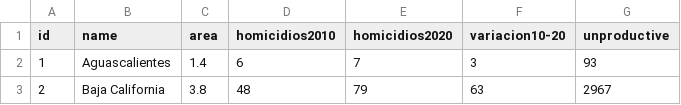
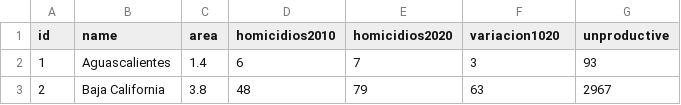
Before and after one commit to lforozcomadero/mapasD3, a CSV file: data/csv/homicidiosMx-02.csv, drawn as a sheet; only a part is shown.

Commit message:
Update homicidiosMx-02.csv

```diff
--- a/data/csv/homicidiosMx-02.csv
+++ b/data/csv/homicidiosMx-02.csv
@@ -1,2 +1,2 @@
-id,name,area,homicidios2010,homicidios2020,variacion10-20,unproductive
+id,name,area,homicidios2010,homicidios2020,variacion1020,unproductive
 1,Aguascalientes,1.4,6,7,3,93
```
